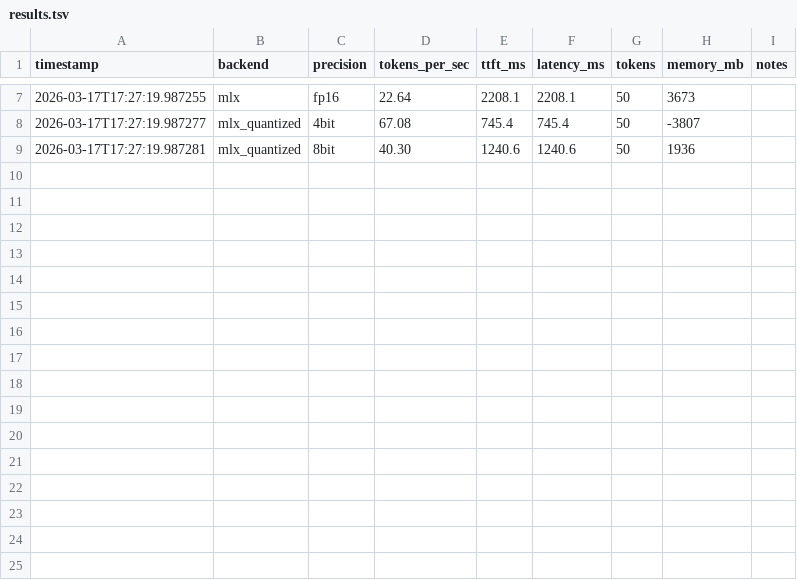
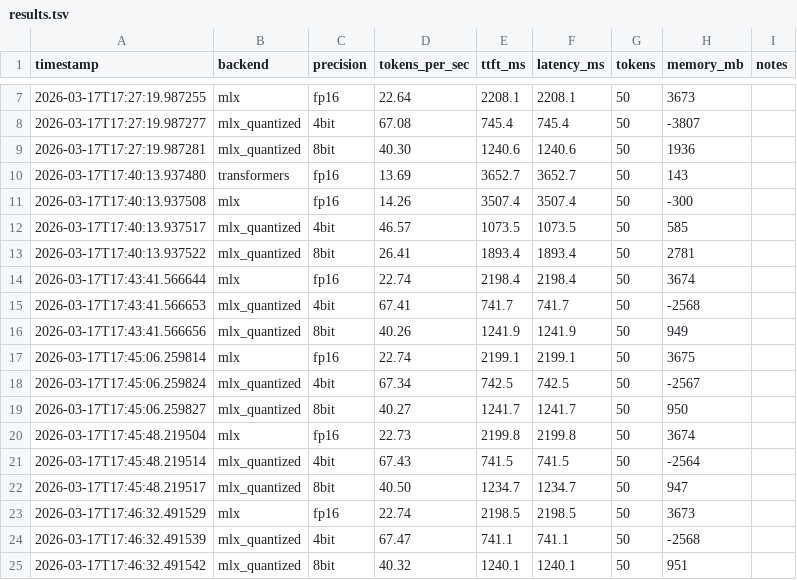
Before and after one commit to neilyoweixi-glitch/autoInferSpeed, a TSV file: results.tsv, drawn as a sheet; only a part is shown, gaps mark what is left out; the diff names each change by its address in the sheet, - before the commit and + after, or states it on an @@ line.

```diff
--- a/results.tsv
+++ b/results.tsv
+row 10: 2026-03-17T17:40:13.937480 | transformers | fp16 | 13.69 | 3652.7 | 3652.7 | 50 | 143
+row 11: 2026-03-17T17:40:13.937508 | mlx | fp16 | 14.26 | 3507.4 | 3507.4 | 50 | -300
+row 12: 2026-03-17T17:40:13.937517 | mlx_quantized | 4bit | 46.57 | 1073.5 | 1073.5 | 50 | 585
+row 13: 2026-03-17T17:40:13.937522 | mlx_quantized | 8bit | 26.41 | 1893.4 | 1893.4 | 50 | 2781
+row 14: 2026-03-17T17:43:41.566644 | mlx | fp16 | 22.74 | 2198.4 | 2198.4 | 50 | 3674
+row 15: 2026-03-17T17:43:41.566653 | mlx_quantized | 4bit | 67.41 | 741.7 | 741.7 | 50 | -2568
+row 16: 2026-03-17T17:43:41.566656 | mlx_quantized | 8bit | 40.26 | 1241.9 | 1241.9 | 50 | 949
+row 17: 2026-03-17T17:45:06.259814 | mlx | fp16 | 22.74 | 2199.1 | 2199.1 | 50 | 3675
+row 18: 2026-03-17T17:45:06.259824 | mlx_quantized | 4bit | 67.34 | 742.5 | 742.5 | 50 | -2567
+row 19: 2026-03-17T17:45:06.259827 | mlx_quantized | 8bit | 40.27 | 1241.7 | 1241.7 | 50 | 950
+row 20: 2026-03-17T17:45:48.219504 | mlx | fp16 | 22.73 | 2199.8 | 2199.8 | 50 | 3674
+row 21: 2026-03-17T17:45:48.219514 | mlx_quantized | 4bit | 67.43 | 741.5 | 741.5 | 50 | -2564
+row 22: 2026-03-17T17:45:48.219517 | mlx_quantized | 8bit | 40.50 | 1234.7 | 1234.7 | 50 | 947
+row 23: 2026-03-17T17:46:32.491529 | mlx | fp16 | 22.74 | 2198.5 | 2198.5 | 50 | 3673
+row 24: 2026-03-17T17:46:32.491539 | mlx_quantized | 4bit | 67.47 | 741.1 | 741.1 | 50 | -2568
+row 25: 2026-03-17T17:46:32.491542 | mlx_quantized | 8bit | 40.32 | 1240.1 | 1240.1 | 50 | 951
```
Also changed, not shown: 2 other files.
